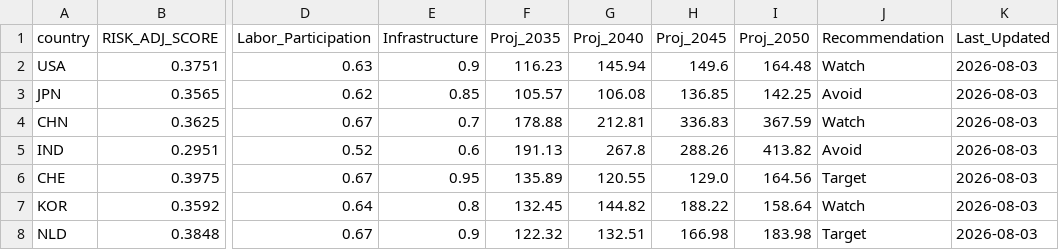
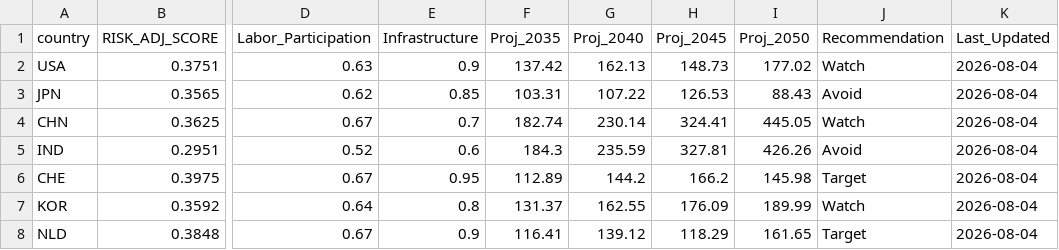
Before and after one commit to Casualplayer01-eng/market-intelligence-matrix, a CSV file: market_engine_cache.csv, drawn as a sheet; only a part is shown, gaps mark what is left out; the diff covers the shown part only; the diff names each change by its address in the sheet, - before the commit and + after, or states it on an @@ line.

```diff
--- a/market_engine_cache.csv
+++ b/market_engine_cache.csv
-F2 (Proj_2035): 116.23
+F2 (Proj_2035): 137.42
-G2 (Proj_2040): 145.94
+G2 (Proj_2040): 162.13
-H2 (Proj_2045): 149.6
+H2 (Proj_2045): 148.73
-I2 (Proj_2050): 164.48
+I2 (Proj_2050): 177.02
-K2:K8 (Last_Updated): 2026-08-03
+K2:K8 (Last_Updated): 2026-08-04
-F3 (Proj_2035): 105.57
+F3 (Proj_2035): 103.31
-G3 (Proj_2040): 106.08
+G3 (Proj_2040): 107.22
-H3 (Proj_2045): 136.85
+H3 (Proj_2045): 126.53
-I3 (Proj_2050): 142.25
+I3 (Proj_2050): 88.43
-F4 (Proj_2035): 178.88
+F4 (Proj_2035): 182.74
-G4 (Proj_2040): 212.81
+G4 (Proj_2040): 230.14
-H4 (Proj_2045): 336.83
+H4 (Proj_2045): 324.41
-I4 (Proj_2050): 367.59
+I4 (Proj_2050): 445.05
-F5 (Proj_2035): 191.13
+F5 (Proj_2035): 184.3
-G5 (Proj_2040): 267.8
+G5 (Proj_2040): 235.59
-H5 (Proj_2045): 288.26
+H5 (Proj_2045): 327.81
-I5 (Proj_2050): 413.82
+I5 (Proj_2050): 426.26
-F6 (Proj_2035): 135.89
+F6 (Proj_2035): 112.89
-G6 (Proj_2040): 120.55
+G6 (Proj_2040): 144.2
-H6 (Proj_2045): 129.0
+H6 (Proj_2045): 166.2
-I6 (Proj_2050): 164.56
+I6 (Proj_2050): 145.98
-F7 (Proj_2035): 132.45
+F7 (Proj_2035): 131.37
-G7 (Proj_2040): 144.82
+G7 (Proj_2040): 162.55
-H7 (Proj_2045): 188.22
+H7 (Proj_2045): 176.09
-I7 (Proj_2050): 158.64
+I7 (Proj_2050): 189.99
-F8 (Proj_2035): 122.32
+F8 (Proj_2035): 116.41
-G8 (Proj_2040): 132.51
+G8 (Proj_2040): 139.12
-H8 (Proj_2045): 166.98
+H8 (Proj_2045): 118.29
-I8 (Proj_2050): 183.98
+I8 (Proj_2050): 161.65
```
Also changed, not shown: 58 edited cells elsewhere in this file.
